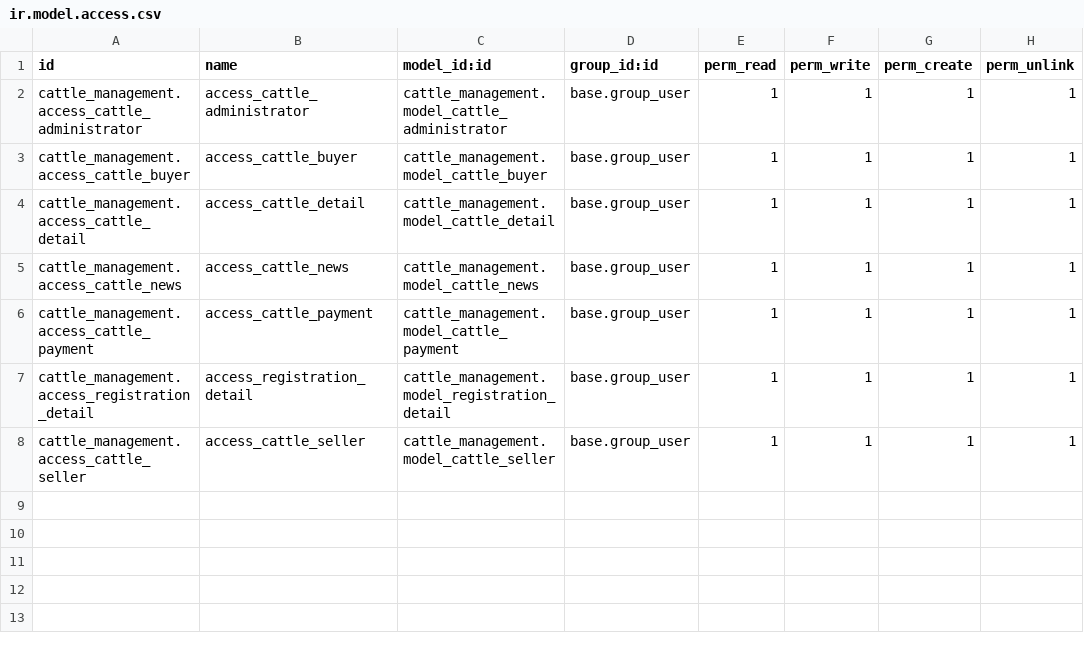
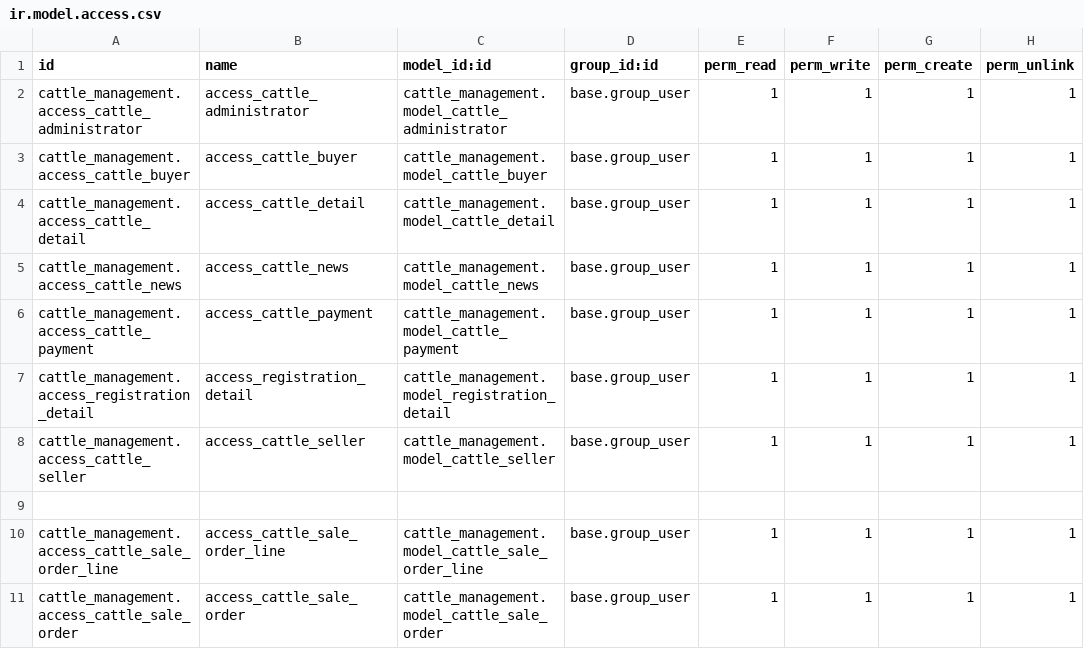
Before and after one commit to bizzappdevtitans/atulkumar_patel, a CSV file: cattle_management/security/ir.model.access.csv, drawn as a sheet.

Commit message:
[ADD][T00316]cattle: tried to create sale order and invoice in cattle module

```diff
--- a/cattle_management/security/ir.model.access.csv
+++ b/cattle_management/security/ir.model.access.csv
@@ -8 +8,4 @@ cattle_management.access_registration_detail,access_registration_detail,cattle_m
 cattle_management.access_cattle_seller,access_cattle_seller,cattle_management.model_cattle_seller,base.group_user,1,1,1,1
+
+cattle_management.access_cattle_sale_order_line,access_cattle_sale_order_line,cattle_management.model_cattle_sale_order_line,base.group_user,1,1,1,1
+cattle_management.access_cattle_sale_order,access_cattle_sale_order,cattle_management.model_cattle_sale_order,base.group_user,1,1,1,1
```
Also changed, not shown: 15 other files.
